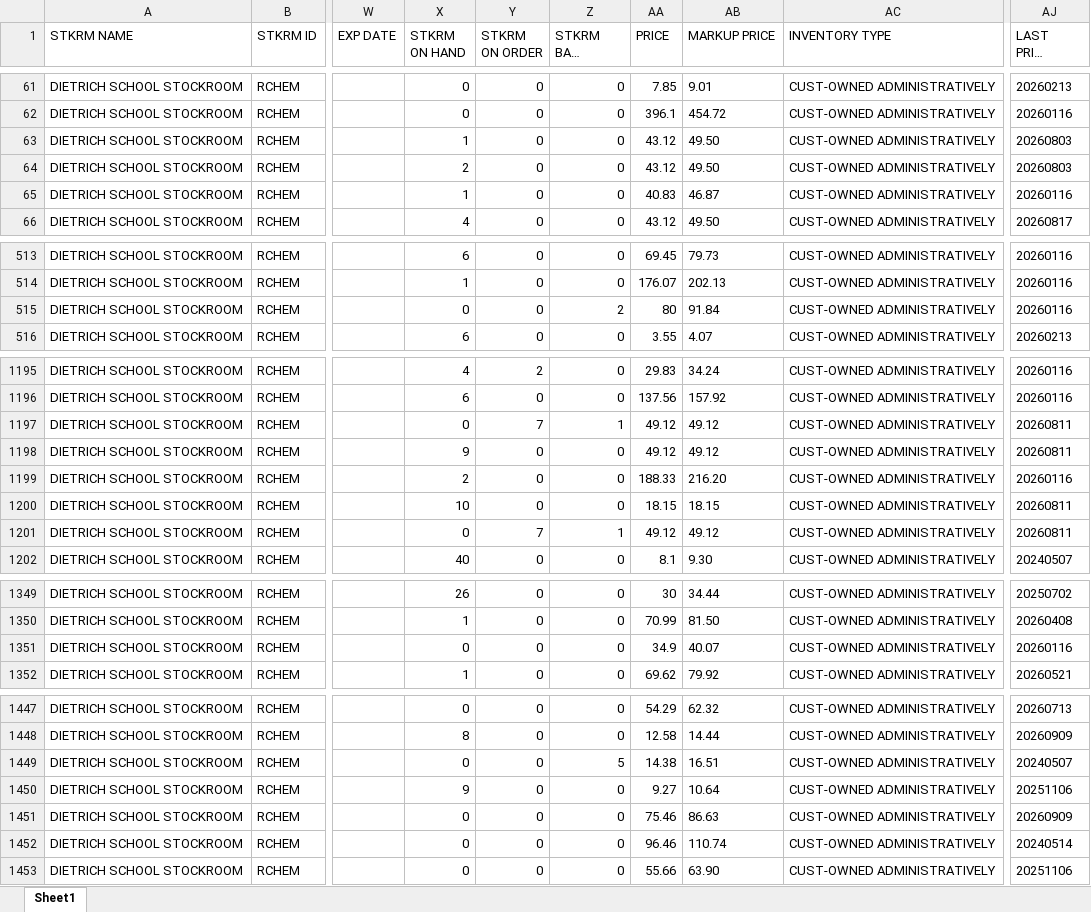
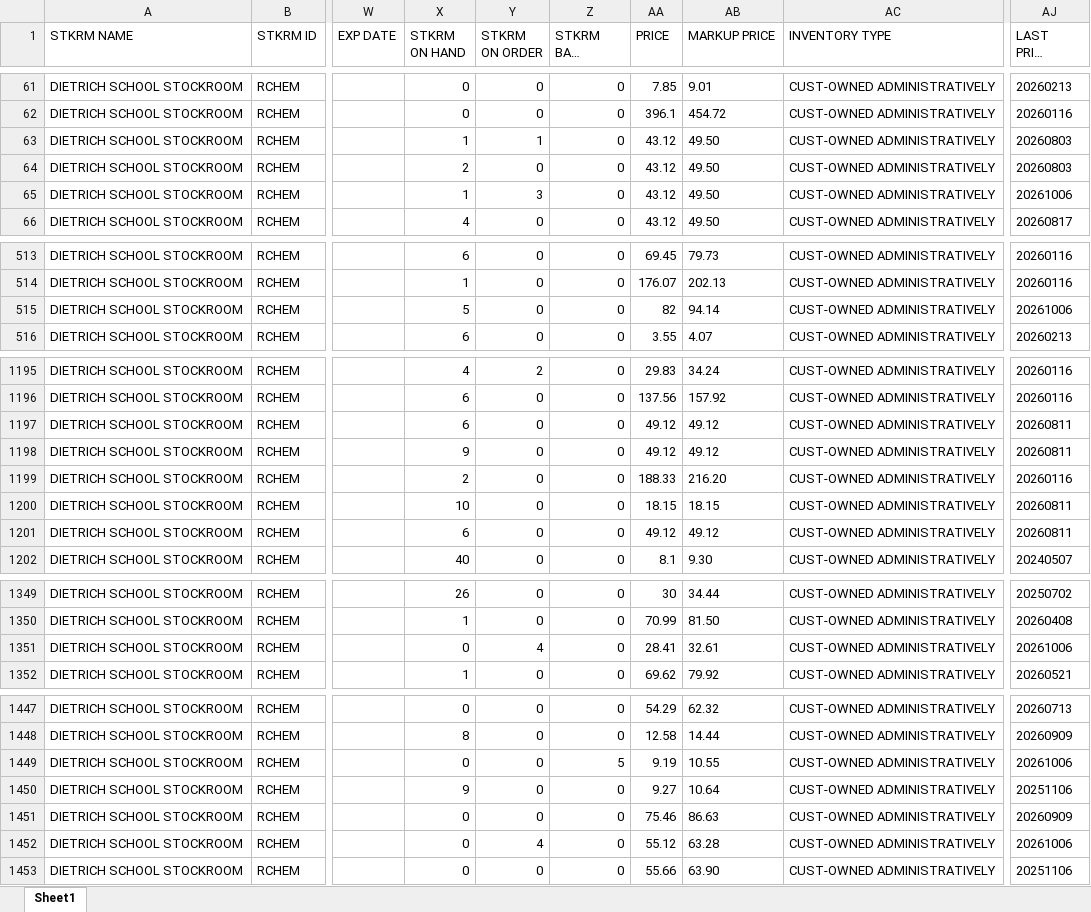
Before and after one commit to danpmeyer/test, an Excel workbook: inventory-status-report.xlsx, sheet Sheet1, drawn as a sheet; only a part is shown, gaps mark what is left out; long unchanged cells end in …; values as stored, in another font and other column widths than the file's, no borders; the diff covers the shown part only; the diff names each change by its address in the sheet, - before the commit and + after, or states it on an @@ line.

Commit message:
Add files via upload

```diff
--- a/inventory-status-report.xlsx (sheet Sheet1)
+++ b/inventory-status-report.xlsx (sheet Sheet1)
-Y63 (STKRM ON ORDER): 0
+Y63 (STKRM ON ORDER): 1
-Y65 (STKRM ON ORDER): 0
+Y65 (STKRM ON ORDER): 3
-AA65 (PRICE): 40.83
+AA65 (PRICE): 43.12
-AB65 (MARKUP PRICE): 46.87
+AB65 (MARKUP PRICE): 49.50
-AJ65 (LAST PRICE UPDATE): 20260116
+AJ65 (LAST PRICE UPDATE): 20261006
-X515 (STKRM ON HAND): 0
+X515 (STKRM ON HAND): 5
-Z515 (STKRM BACK ORDER): 2
+Z515 (STKRM BACK ORDER): 0
-AA515 (PRICE): 80
+AA515 (PRICE): 82
-AB515 (MARKUP PRICE): 91.84
+AB515 (MARKUP PRICE): 94.14
-AJ515 (LAST PRICE UPDATE): 20260116
+AJ515 (LAST PRICE UPDATE): 20261006
-X1197 (STKRM ON HAND): 0
+X1197 (STKRM ON HAND): 6
-Y1197 (STKRM ON ORDER): 7
+Y1197 (STKRM ON ORDER): 0
-Z1197 (STKRM BACK ORDER): 1
+Z1197 (STKRM BACK ORDER): 0
-X1201 (STKRM ON HAND): 0
+X1201 (STKRM ON HAND): 6
-Y1201 (STKRM ON ORDER): 7
+Y1201 (STKRM ON ORDER): 0
-Z1201 (STKRM BACK ORDER): 1
+Z1201 (STKRM BACK ORDER): 0
-Y1351 (STKRM ON ORDER): 0
+Y1351 (STKRM ON ORDER): 4
-AA1351 (PRICE): 34.9
+AA1351 (PRICE): 28.41
-AB1351 (MARKUP PRICE): 40.07
+AB1351 (MARKUP PRICE): 32.61
-AJ1351 (LAST PRICE UPDATE): 20260116
+AJ1351 (LAST PRICE UPDATE): 20261006
-AA1449 (PRICE): 14.38
+AA1449 (PRICE): 9.19
-AB1449 (MARKUP PRICE): 16.51
+AB1449 (MARKUP PRICE): 10.55
-AJ1449 (LAST PRICE UPDATE): 20240507
+AJ1449 (LAST PRICE UPDATE): 20261006
-Y1452 (STKRM ON ORDER): 0
+Y1452 (STKRM ON ORDER): 4
-AA1452 (PRICE): 96.46
+AA1452 (PRICE): 55.12
-AB1452 (MARKUP PRICE): 110.74
+AB1452 (MARKUP PRICE): 63.28
-AJ1452 (LAST PRICE UPDATE): 20240514
+AJ1452 (LAST PRICE UPDATE): 20261006
```
Also changed, not shown: 42 edited cells elsewhere in this sheet.
